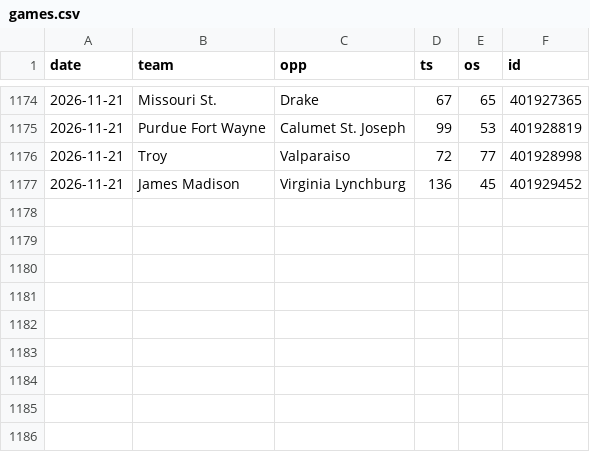
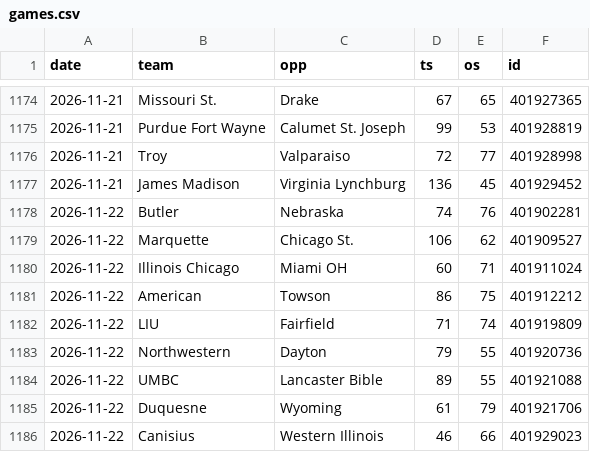
Before and after one commit to MM2BKB/cbb-blind-resume, a CSV file: data/games.csv, drawn as a sheet; only a part is shown, gaps mark what is left out.

```diff
--- a/data/games.csv
+++ b/data/games.csv
@@ -1177 +1177,10 @@ date,team,opp,ts,os,id
 2026-11-21,James Madison,Virginia Lynchburg,136,45,401929452
+2026-11-22,Butler,Nebraska,74,76,401902281
+2026-11-22,Marquette,Chicago St.,106,62,401909527
+2026-11-22,Illinois Chicago,Miami OH,60,71,401911024
+2026-11-22,American,Towson,86,75,401912212
+2026-11-22,LIU,Fairfield,71,74,401919809
+2026-11-22,Northwestern,Dayton,79,55,401920736
+2026-11-22,UMBC,Lancaster Bible,89,55,401921088
+2026-11-22,Duquesne,Wyoming,61,79,401921706
+2026-11-22,Canisius,Western Illinois,46,66,401929023
```
Also changed, not shown: 2 other files.
